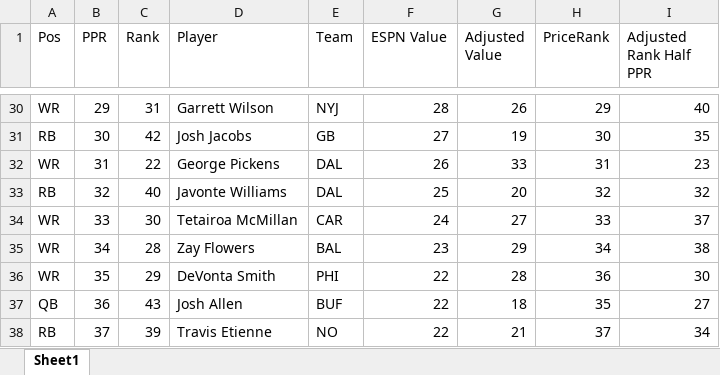
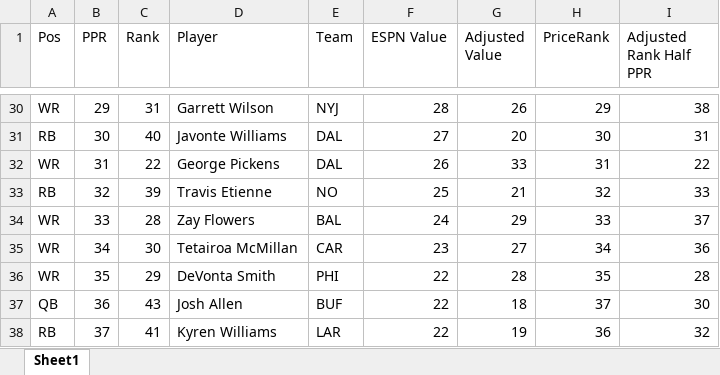
Before and after one commit to dsegundo2/RankingsDiff, an Excel workbook: frontend/public/data/2026/espn/merged_formatted.xlsx, sheet Sheet1, drawn as a sheet; only a part is shown, gaps mark what is left out; values as stored, in another font and other column widths than the file's, no cell formats; the diff covers the shown part only; the diff names each change by its address in the sheet, - before the commit and + after, or states it on an @@ line.

```diff
--- a/frontend/public/data/2026/espn/merged_formatted.xlsx (sheet Sheet1)
+++ b/frontend/public/data/2026/espn/merged_formatted.xlsx (sheet Sheet1)
-I30 (Adjusted Rank Half PPR): 40
+I30 (Adjusted Rank Half PPR): 38
-C31 (Rank): 42
+C31 (Rank): 40
-D31 (Player): Josh Jacobs
+D31 (Player): Javonte Williams
-E31 (Team): GB
+E31 (Team): DAL
-G31 (Adjusted Value): 19
+G31 (Adjusted Value): 20
-I31 (Adjusted Rank Half PPR): 35
+I31 (Adjusted Rank Half PPR): 31
-I32 (Adjusted Rank Half PPR): 23
+I32 (Adjusted Rank Half PPR): 22
-C33 (Rank): 40
+C33 (Rank): 39
-D33 (Player): Javonte Williams
+D33 (Player): Travis Etienne
-E33 (Team): DAL
+E33 (Team): NO
-G33 (Adjusted Value): 20
+G33 (Adjusted Value): 21
-I33 (Adjusted Rank Half PPR): 32
+I33 (Adjusted Rank Half PPR): 33
-C34 (Rank): 30
+C34 (Rank): 28
-D34 (Player): Tetairoa McMillan
+D34 (Player): Zay Flowers
-E34 (Team): CAR
+E34 (Team): BAL
-G34 (Adjusted Value): 27
+G34 (Adjusted Value): 29
-C35 (Rank): 28
+C35 (Rank): 30
-D35 (Player): Zay Flowers
+D35 (Player): Tetairoa McMillan
-E35 (Team): BAL
+E35 (Team): CAR
-G35 (Adjusted Value): 29
+G35 (Adjusted Value): 27
-I35 (Adjusted Rank Half PPR): 38
+I35 (Adjusted Rank Half PPR): 36
-H36 (PriceRank): 36
+H36 (PriceRank): 35
-I36 (Adjusted Rank Half PPR): 30
+I36 (Adjusted Rank Half PPR): 28
-H37 (PriceRank): 35
+H37 (PriceRank): 37
-I37 (Adjusted Rank Half PPR): 27
+I37 (Adjusted Rank Half PPR): 30
-C38 (Rank): 39
+C38 (Rank): 41
-D38 (Player): Travis Etienne
+D38 (Player): Kyren Williams
-E38 (Team): NO
+E38 (Team): LAR
-G38 (Adjusted Value): 21
+G38 (Adjusted Value): 19
-H38 (PriceRank): 37
+H38 (PriceRank): 36
-I38 (Adjusted Rank Half PPR): 34
+I38 (Adjusted Rank Half PPR): 32
```
Also changed, not shown: 4 added rows, 8 removed rows and 650 edited cells elsewhere in this sheet, cell formats, frontend/public/data/2026/fpros/fpros_merged_formatted.xlsx, 12 other files.
